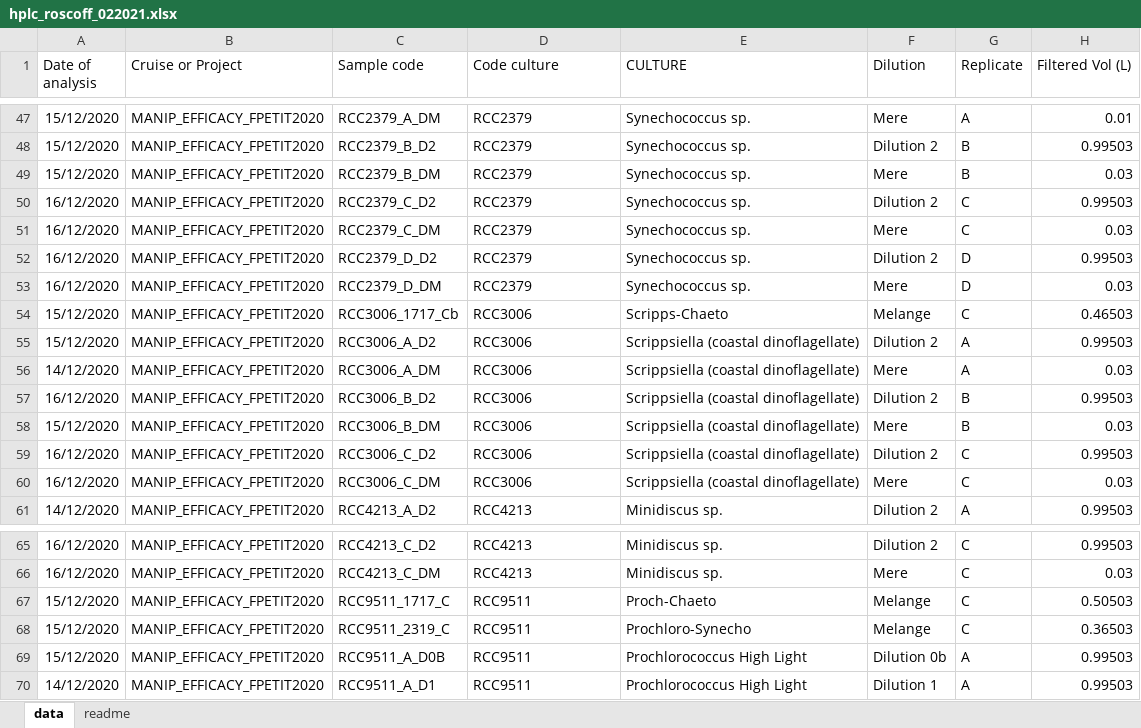
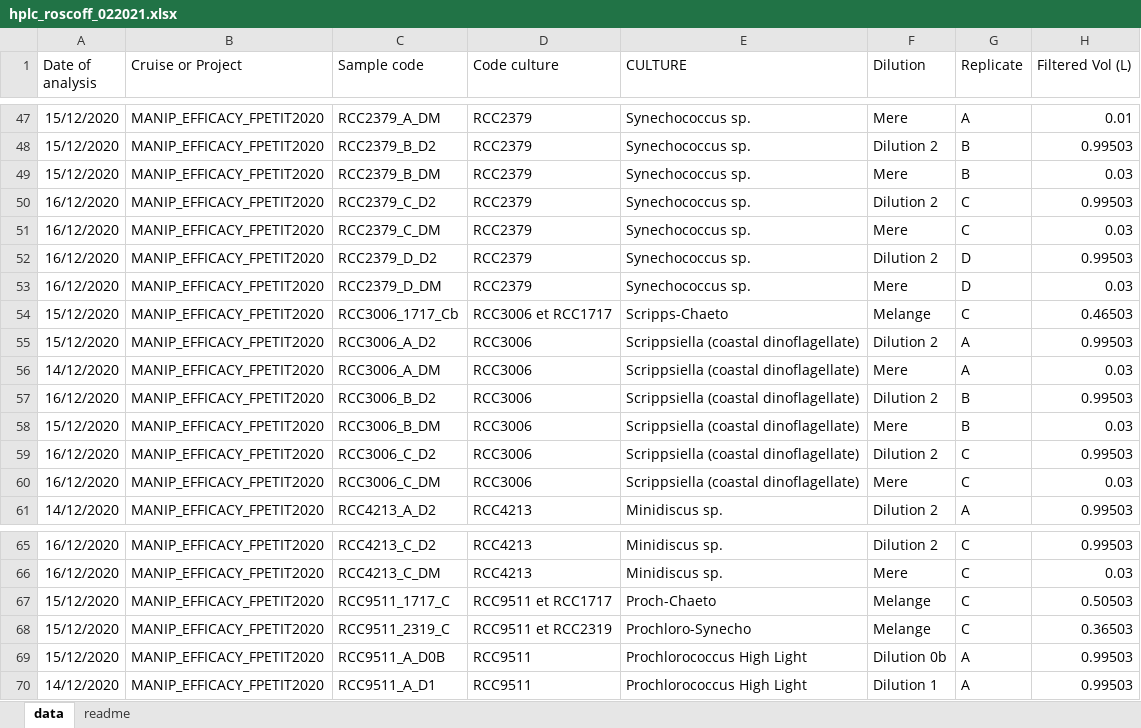
Before and after one commit to Flavi1P/LabFluo, an Excel workbook: resultats/hplc_roscoff_022021.xlsx, sheet data, drawn as a sheet; only a part is shown, gaps mark what is left out; values as stored, in another font and other column widths than the file's, no borders; the diff names each change by its address in the sheet, - before the commit and + after, or states it on an @@ line.

```diff
--- a/resultats/hplc_roscoff_022021.xlsx (sheet data)
+++ b/resultats/hplc_roscoff_022021.xlsx (sheet data)
-D54 (Code culture): RCC3006
+D54 (Code culture): RCC3006 et RCC1717
-D67 (Code culture): RCC9511
+D67 (Code culture): RCC9511 et RCC1717
-D68 (Code culture): RCC9511
+D68 (Code culture): RCC9511 et RCC2319
```
Also changed, not shown: 3 other files.
